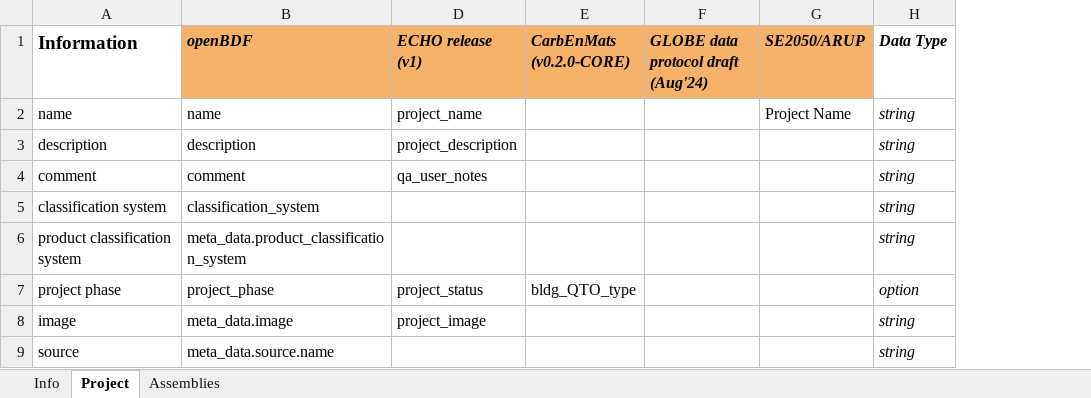
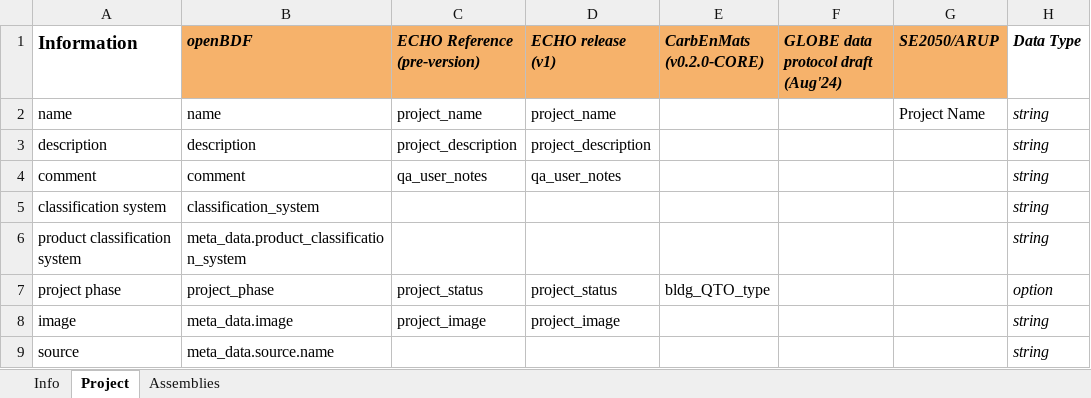
Before and after one commit to globalbuildingdatainitiative/web-app, an Excel workbook: public/GBDI_Data_Template_v0.2.0.xlsx, sheet Project, drawn as a sheet; only a part is shown; values as stored, in another font and other column widths than the file's, no borders; charts and pictures and conditional formats not drawn; the diff covers the shown part only; the diff names each change by its address in the sheet, - before the commit and + after, or states it on an @@ line.

Commit message:
updated upload template

```diff
--- a/public/GBDI_Data_Template_v0.2.0.xlsx (sheet Project)
+++ b/public/GBDI_Data_Template_v0.2.0.xlsx (sheet Project)
@@ column C (ECHO Reference (pre-version)) unhidden, rows 2-8: project_name | project_description | qa_user_notes |  |  | project_status | project_image @@
```
Also changed, not shown: 7 edited cells elsewhere in this sheet, sheet Info, charts or pictures.
